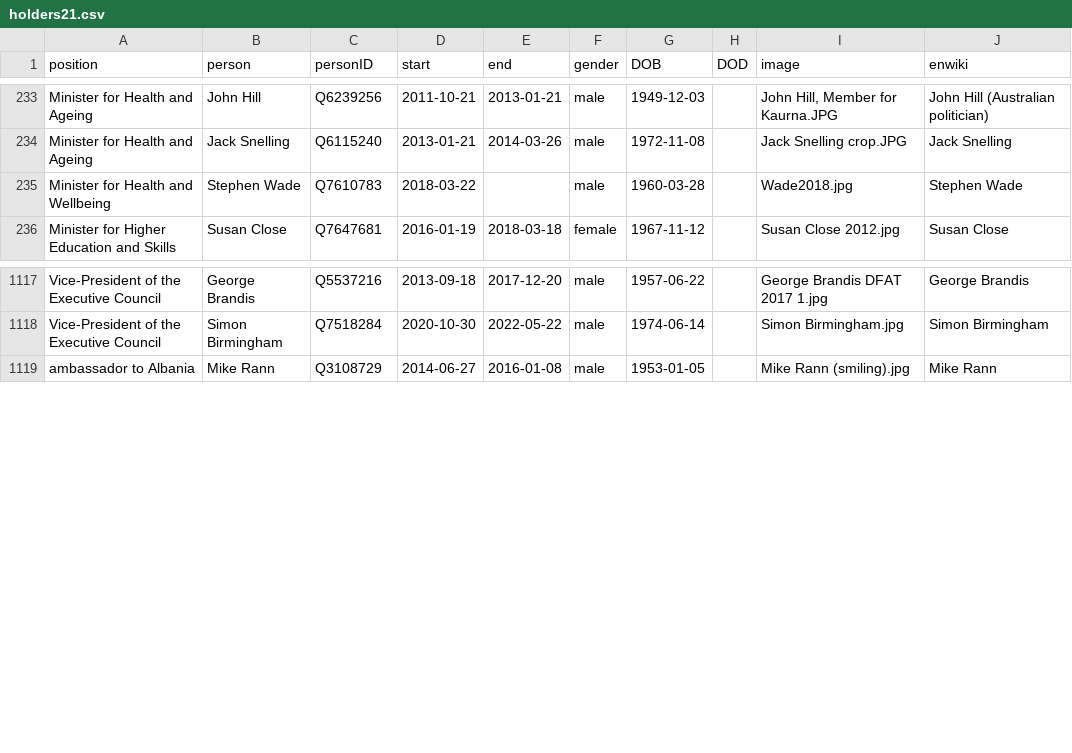
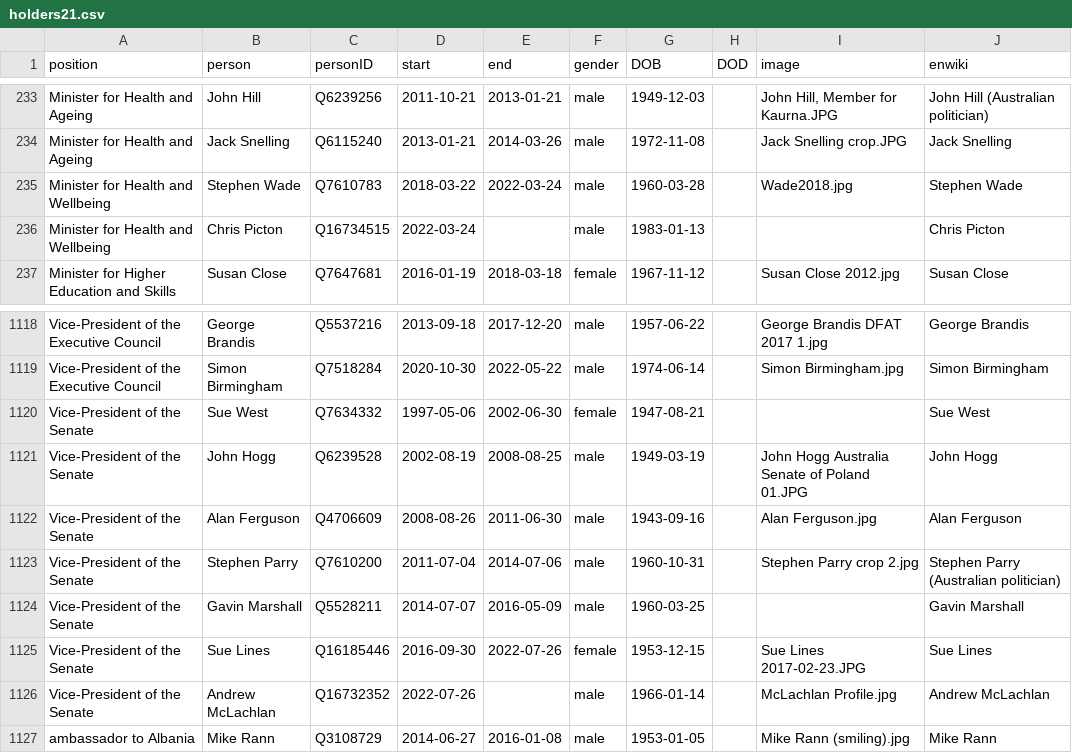
Before and after one commit to every-politician-scrapers/australia-cabinet, a CSV file: html/holders21.csv, drawn as a sheet; only a part is shown, gaps mark what is left out.

```diff
--- a/html/holders21.csv
+++ b/html/holders21.csv
@@ -234,3 +234,4 @@ Minister for Health and Ageing,John Hill,Q6239256,2011-10-21,2013-01-21,male,194
 Minister for Health and Ageing,Jack Snelling,Q6115240,2013-01-21,2014-03-26,male,1972-11-08,,Jack Snelling crop.JPG,Jack Snelling
-Minister for Health and Wellbeing,Stephen Wade,Q7610783,2018-03-22,,male,1960-03-28,,Wade2018.jpg,Stephen Wade
+Minister for Health and Wellbeing,Stephen Wade,Q7610783,2018-03-22,2022-03-24,male,1960-03-28,,Wade2018.jpg,Stephen Wade
+Minister for Health and Wellbeing,Chris Picton,Q16734515,2022-03-24,,male,1983-01-13,,,Chris Picton
 Minister for Higher Education and Skills,Susan Close,Q7647681,2016-01-19,2018-03-18,female,1967-11-12,,Susan Close 2012.jpg,Susan Close
@@ -1118,2 +1119,9 @@ Vice-President of the Executive Council,George Brandis,Q5537216,2013-09-18,2017-
 Vice-President of the Executive Council,Simon Birmingham,Q7518284,2020-10-30,2022-05-22,male,1974-06-14,,Simon Birmingham.jpg,Simon Birmingham
+Vice-President of the Senate,Sue West,Q7634332,1997-05-06,2002-06-30,female,1947-08-21,,,Sue West
+Vice-President of the Senate,John Hogg,Q6239528,2002-08-19,2008-08-25,male,1949-03-19,,John Hogg Australia Senate of Poland 01.JPG,John Hogg
+Vice-President of the Senate,Alan Ferguson,Q4706609,2008-08-26,2011-06-30,male,1943-09-16,,Alan Ferguson.jpg,Alan Ferguson
+Vice-President of the Senate,Stephen Parry,Q7610200,2011-07-04,2014-07-06,male,1960-10-31,,Stephen Parry crop 2.jpg,Stephen Parry (Australian politician)
+Vice-President of the Senate,Gavin Marshall,Q5528211,2014-07-07,2016-05-09,male,1960-03-25,,,Gavin Marshall
+Vice-President of the Senate,Sue Lines,Q16185446,2016-09-30,2022-07-26,female,1953-12-15,,Sue Lines 2017-02-23.JPG,Sue Lines
+Vice-President of the Senate,Andrew McLachlan,Q16732352,2022-07-26,,male,1966-01-14,,McLachlan Profile.jpg,Andrew McLachlan
 ambassador to Albania,Mike Rann,Q3108729,2014-06-27,2016-01-08,male,1953-01-05,,Mike Rann (smiling).jpg,Mike Rann
```
Also changed, not shown: html/positions.csv, 2 other files.
